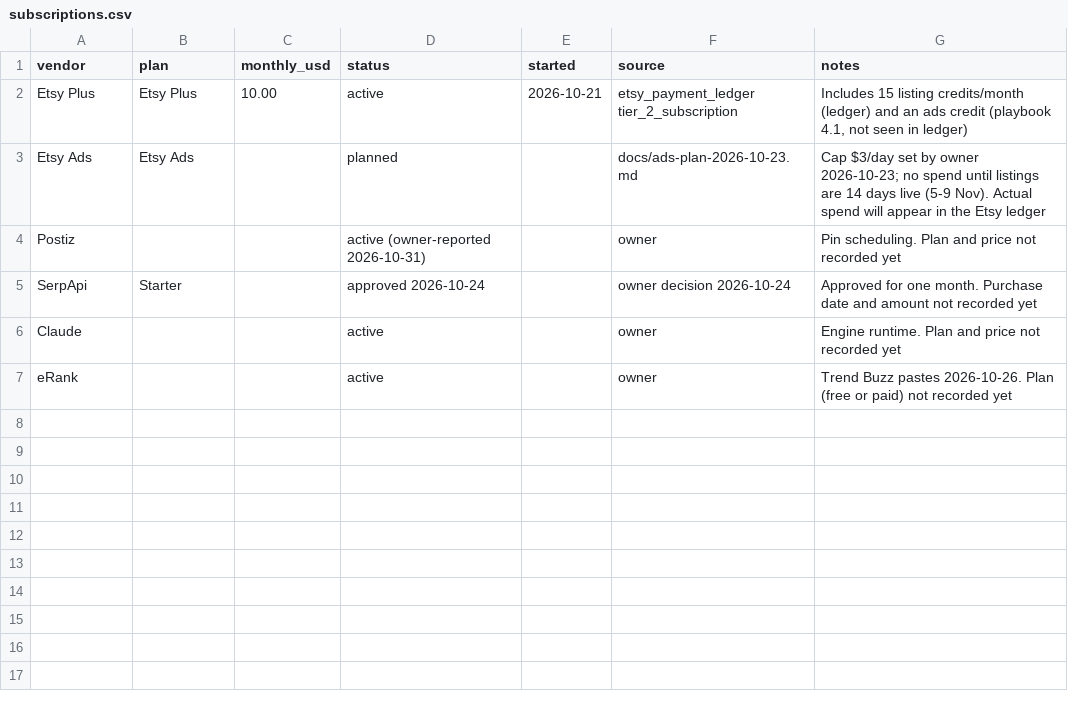
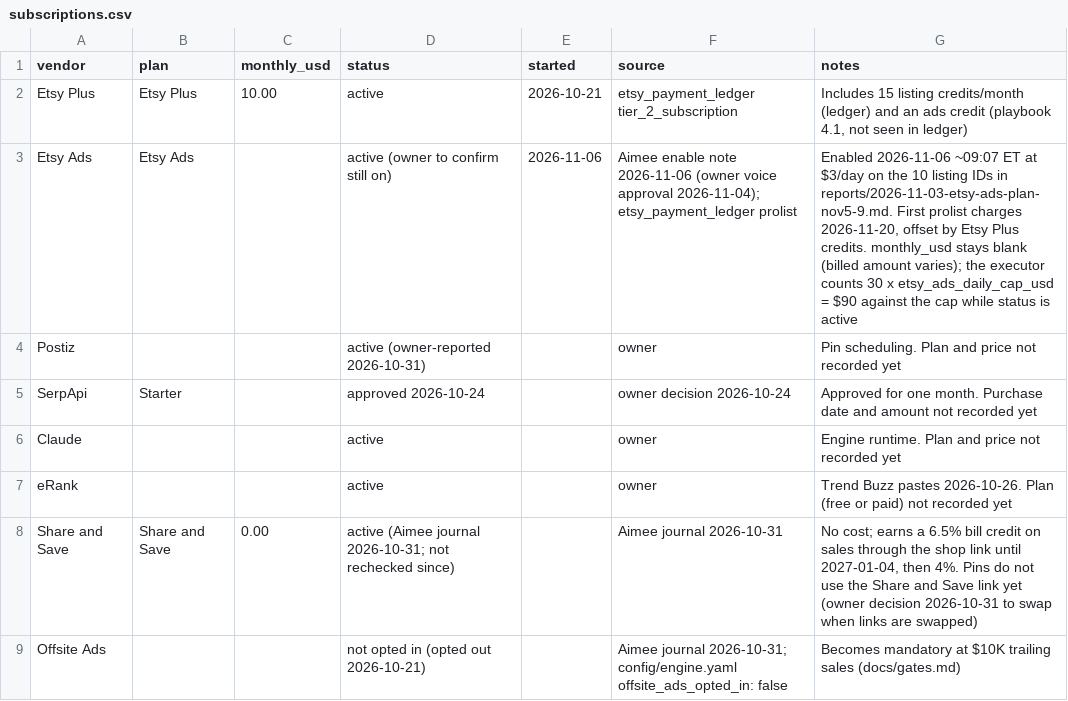
Before and after one commit to vicwireless/Trend_Engine, a CSV file: data/spend/subscriptions.csv, drawn as a sheet; the diff names each change by its address in the sheet, - before the commit and + after, or states it on an @@ line.

```diff
--- a/data/spend/subscriptions.csv
+++ b/data/spend/subscriptions.csv
-D3 (status): planned
+D3 (status): active (owner to confirm still on)
-E3 (started): (empty)
+E3 (started): 2026-11-06
-F3 (source): docs/ads-plan-2026-10-23.md
+F3 (source): Aimee enable note 2026-11-06 (owner voice approval 2026-11-04); etsy_payment_ledger prolist
-G3 (notes): Cap $3/day set by owner 2026-10-23; no spend until listings are 14 days live (5-9 Nov). Actual spend will appear in the Etsy ledger
+G3 (notes): Enabled 2026-11-06 ~09:07 ET at $3/day on the 10 listing IDs in reports/2026-11-03-etsy-ads-plan-nov5-9.md. First prolist charges 2026-11-20, offset by Etsy Plus credits. monthly_usd stays blank (billed amount varies); the executor counts 30 x etsy_ads_daily_cap_usd = $90 against the cap while status is active
+row 8: Share and Save | Share and Save | 0.00 | active (Aimee journal 2026-10-31; not rechecked since) |  | Aimee journal 2026-10-31 | No cost; earns a 6.5% bill credit on sales through the shop link until 2027-01-04, then 4%. Pins do not use the Share and Save link yet (owner decision 2026-10-31 to swap when links are swapped)
+row 9: Offsite Ads |  |  | not opted in (opted out 2026-10-21) |  | Aimee journal 2026-10-31; config/engine.yaml offsite_ads_opted_in: false | Becomes mandatory at $10K trailing sales (docs/gates.md)
```
Also changed, not shown: 6 other files.
